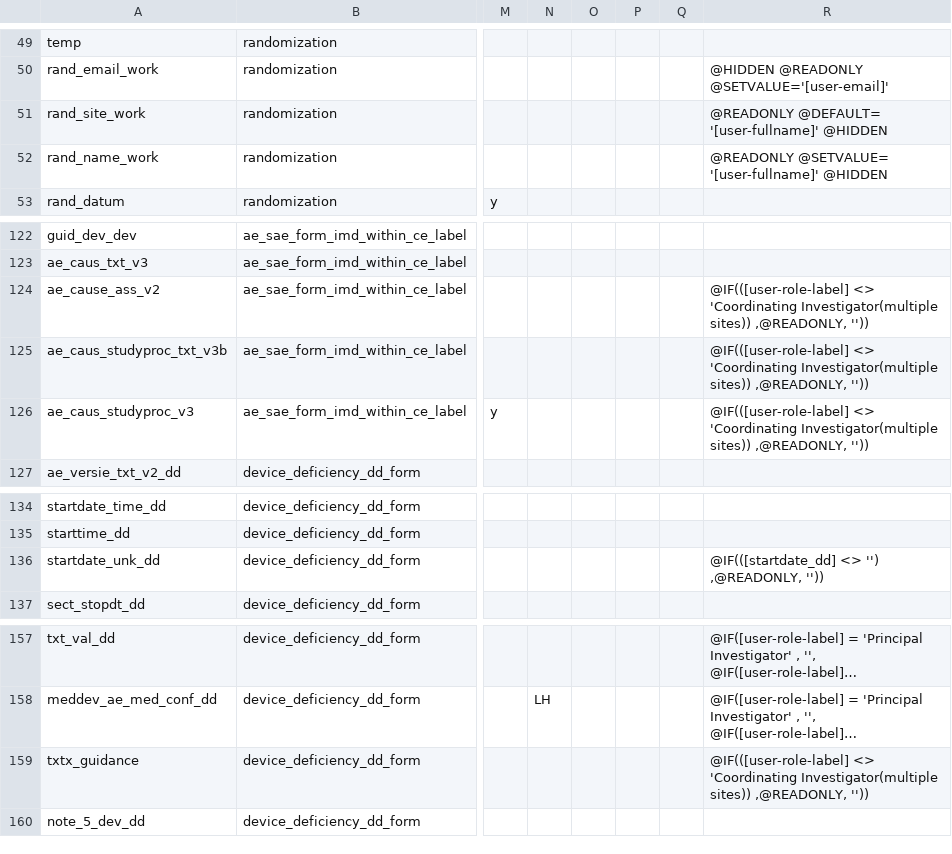
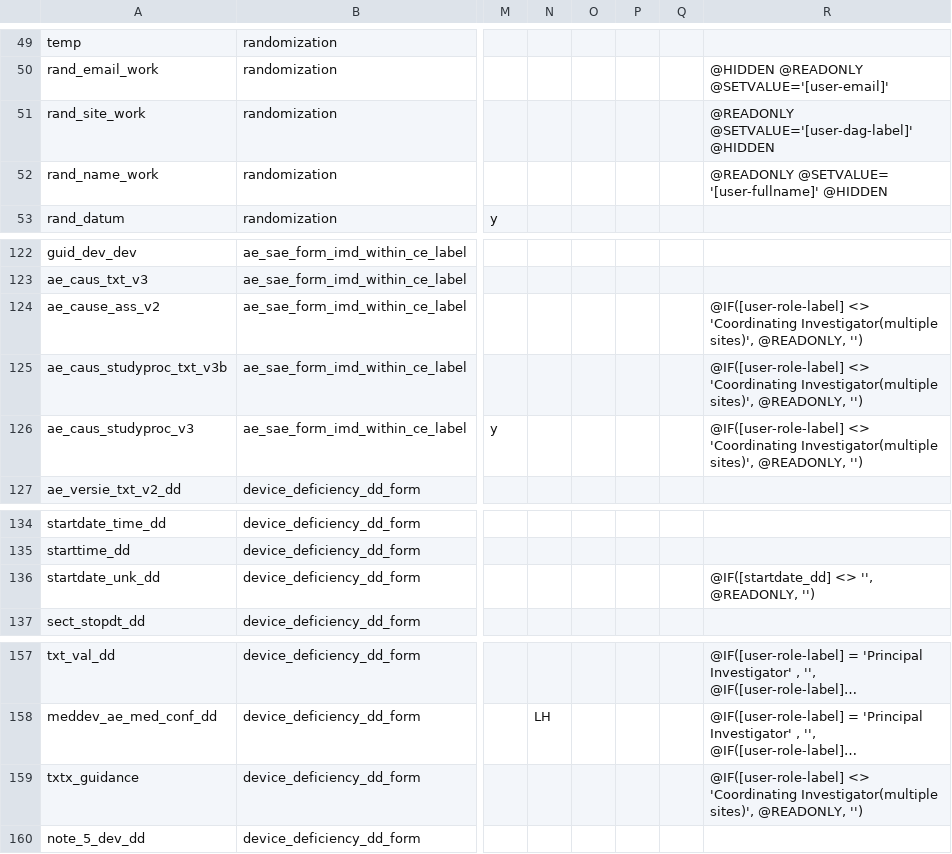
Before and after one commit to Dellfs/paradise-project, a CSV file: REDCap/data_dictionary_PARADISE.csv, drawn as a sheet; only a part is shown, gaps mark what is left out; long unchanged cells end in …; the diff names each change by its address in the sheet, - before the commit and + after, or states it on an @@ line.

```diff
--- a/REDCap/data_dictionary_PARADISE.csv
+++ b/REDCap/data_dictionary_PARADISE.csv
-R51: @READONLY @DEFAULT= '[user-fullname]' @HIDDEN
+R51: @READONLY @SETVALUE='[user-dag-label]' @HIDDEN
-R124:R126: @IF(([user-role-label] <> 'Coordinating Investigator(multiple sites)) ,@READONLY, ''))
+R124:R126: @IF([user-role-label] <> 'Coordinating Investigator(multiple sites)', @READONLY, '')
-R136: @IF(([startdate_dd] <> '') ,@READONLY, ''))
+R136: @IF([startdate_dd] <> '', @READONLY, '')
-R159: @IF(([user-role-label] <> 'Coordinating Investigator(multiple sites)) ,@READONLY, ''))
+R159: @IF([user-role-label] <> 'Coordinating Investigator(multiple sites)', @READONLY, '')
```
Also changed, not shown: REDCap/data_dictionary_PARADISE_puntkomma.csv, REDCap/data_dictionary_PARADISE_tab.csv.
